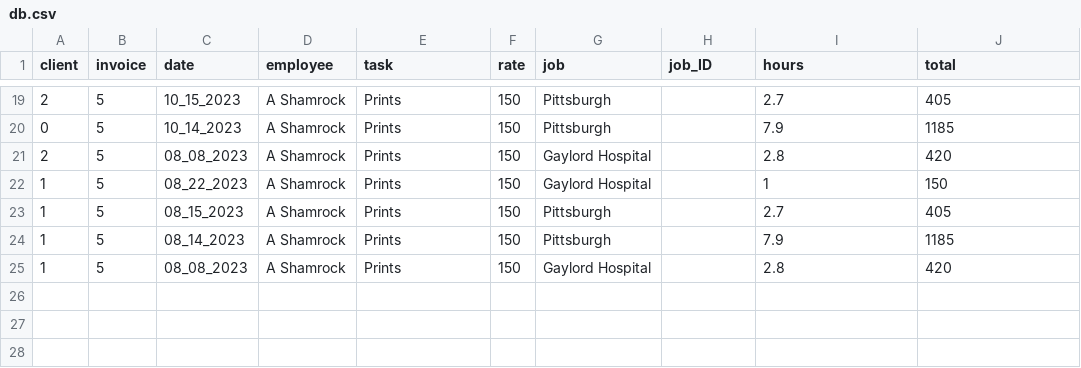
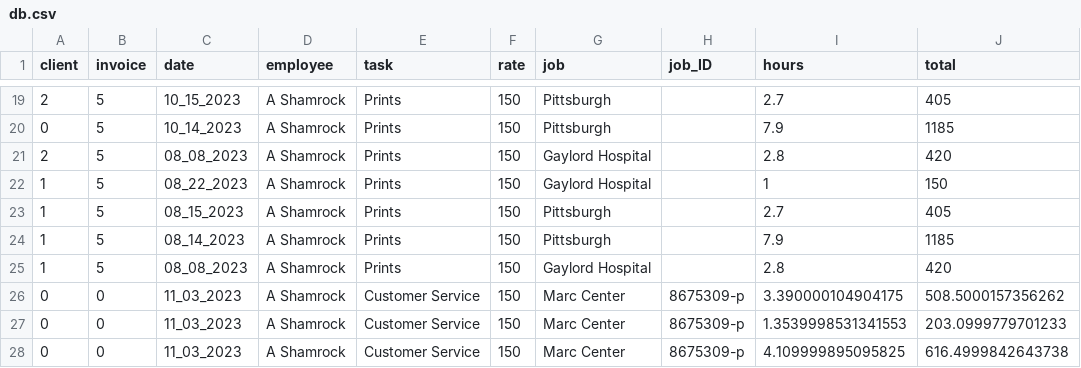
Before and after one commit to ashamrock/TestTable, a CSV file: db.csv, drawn as a sheet; only a part is shown, gaps mark what is left out.

Commit message:
Testing commit

```diff
--- a/db.csv
+++ b/db.csv
@@ -25 +25,4 @@
 1,5,08_08_2023,A Shamrock,Prints,150,Gaylord Hospital,,2.8,420
+0,0,11_03_2023,A Shamrock,Customer Service,150,Marc Center,8675309-p,3.390000104904175,508.5000157356262
+0,0,11_03_2023,A Shamrock,Customer Service,150,Marc Center,8675309-p,1.3539998531341553,203.0999779701233
+0,0,11_03_2023,A Shamrock,Customer Service,150,Marc Center,8675309-p,4.109999895095825,616.4999842643738
```
